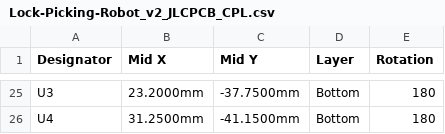
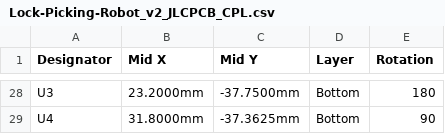
Before and after one commit to etinaude/Lock-Picking-Robot, a CSV file: PCB/main-board/production/JLC/Lock-Picking-Robot_v2_JLCPCB_CPL.csv, drawn as a sheet; only a part is shown, gaps mark what is left out; addresses are those after the commit; the diff covers the shown part only; the diff names each change by its address in the sheet, - before the commit and + after, or states it on an @@ line.

```diff
--- a/PCB/main-board/production/JLC/Lock-Picking-Robot_v2_JLCPCB_CPL.csv
+++ b/PCB/main-board/production/JLC/Lock-Picking-Robot_v2_JLCPCB_CPL.csv
-B29 (Mid X): 31.2500mm
+B29 (Mid X): 31.8000mm
-C29 (Mid Y): -41.1500mm
+C29 (Mid Y): -37.3625mm
-E29 (Rotation): 180
+E29 (Rotation): 90
```
Also changed, not shown: 3 added rows and 62 edited cells elsewhere in this file, PCB/main-board/production/JLC/Lock-Picking-Robot_v2_JLCPCB_BOM.csv, 15 other files.
